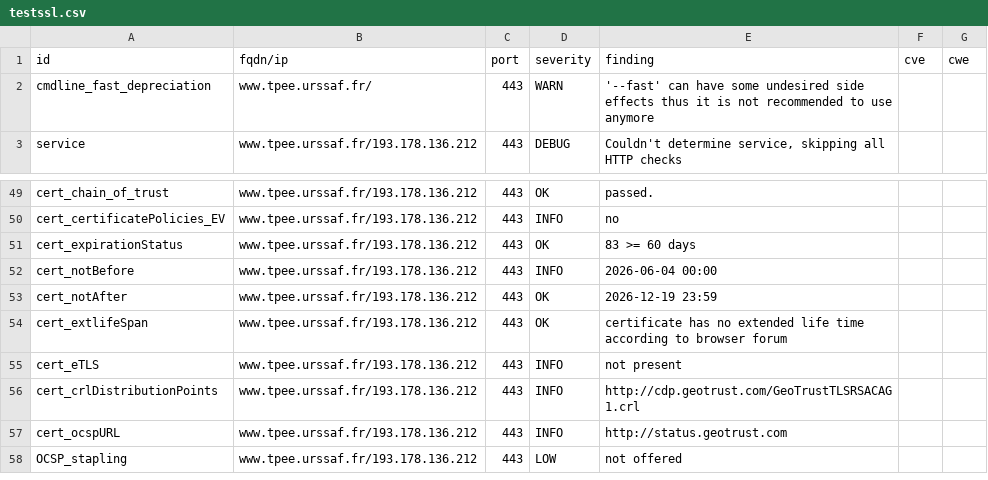
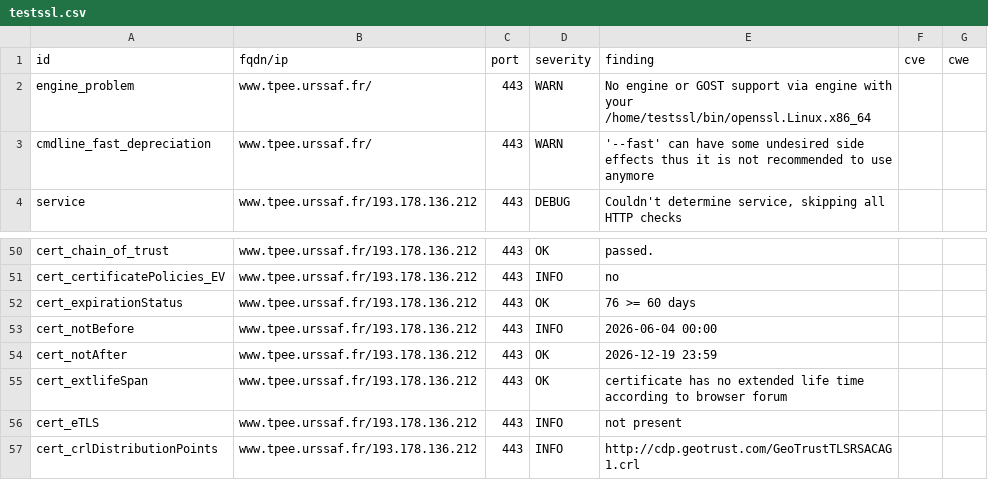
Before and after one commit to dokube/dashlord-ucn, a CSV file: results/aHR0cHM6Ly93d3cudHBlZS51cnNzYWYuZnI=/testssl.csv, drawn as a sheet; only a part is shown, gaps mark what is left out; the shorter side is filled out with more unchanged rows.

```diff
--- a/results/aHR0cHM6Ly93d3cudHBlZS51cnNzYWYuZnI=/testssl.csv
+++ b/results/aHR0cHM6Ly93d3cudHBlZS51cnNzYWYuZnI=/testssl.csv
@@ -1,2 +1,3 @@
 "id","fqdn/ip","port","severity","finding","cve","cwe"
+"engine_problem","www.tpee.urssaf.fr/","443","WARN","No engine or GOST support via engine with your /home/testssl/bin/openssl.Linux.x86_64","",""
 "cmdline_fast_depreciation","www.tpee.urssaf.fr/","443","WARN","'--fast' can have some undesired side effects thus it is not recommended to use anymore","",""
@@ -50,3 +51,3 @@
 "cert_certificatePolicies_EV","www.tpee.urssaf.fr/193.178.136.212","443","INFO","no","",""
-"cert_expirationStatus","www.tpee.urssaf.fr/193.178.136.212","443","OK","83 >= 60 days","",""
+"cert_expirationStatus","www.tpee.urssaf.fr/193.178.136.212","443","OK","76 >= 60 days","",""
 "cert_notBefore","www.tpee.urssaf.fr/193.178.136.212","443","INFO","2026-06-04 00:00","",""
```
Also changed, not shown: 9 other files.
